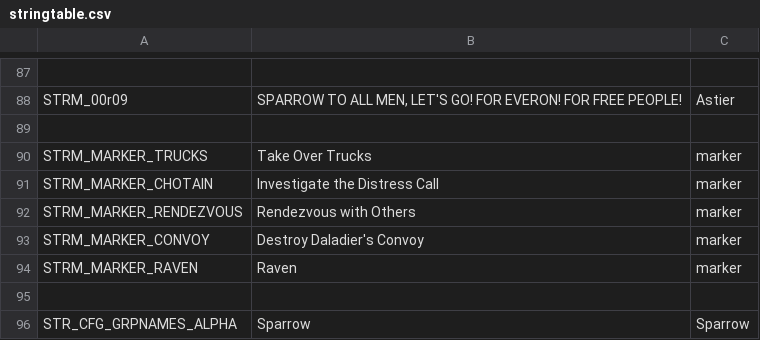
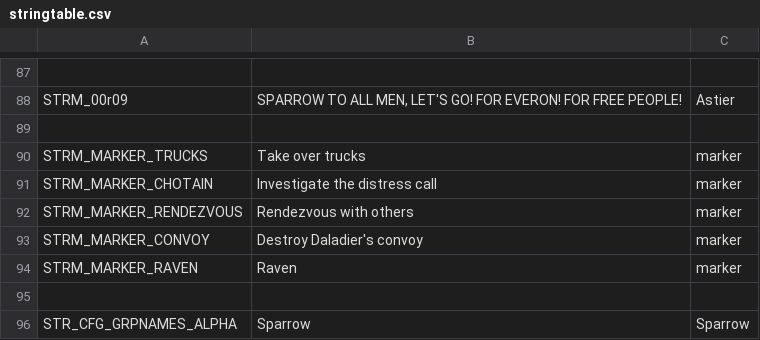
Before and after one commit to Kossyr/dawn, a CSV file: Missions/00Uprising.Eden/stringtable.csv, drawn as a sheet; only a part is shown, gaps mark what is left out.

```diff
--- a/Missions/00Uprising.Eden/stringtable.csv
+++ b/Missions/00Uprising.Eden/stringtable.csv
@@ -89,6 +89,6 @@ STRM_00r09,"SPARROW TO ALL MEN, LET'S GO! FOR EVERON! FOR FREE PEOPLE!",Astier
 
-STRM_MARKER_TRUCKS,"Take Over Trucks",marker
-STRM_MARKER_CHOTAIN,"Investigate the Distress Call",marker
-STRM_MARKER_RENDEZVOUS,"Rendezvous with Others",marker
-STRM_MARKER_CONVOY,"Destroy Daladier's Convoy",marker
+STRM_MARKER_TRUCKS,"Take over trucks",marker
+STRM_MARKER_CHOTAIN,"Investigate the distress call",marker
+STRM_MARKER_RENDEZVOUS,"Rendezvous with others",marker
+STRM_MARKER_CONVOY,"Destroy Daladier's convoy",marker
 STRM_MARKER_RAVEN,"Raven",marker
```
Also changed, not shown: Missions/06Reversal.Eden/stringtable.csv, Missions/12Respite.Cain/stringtable.csv, 45 other files.
